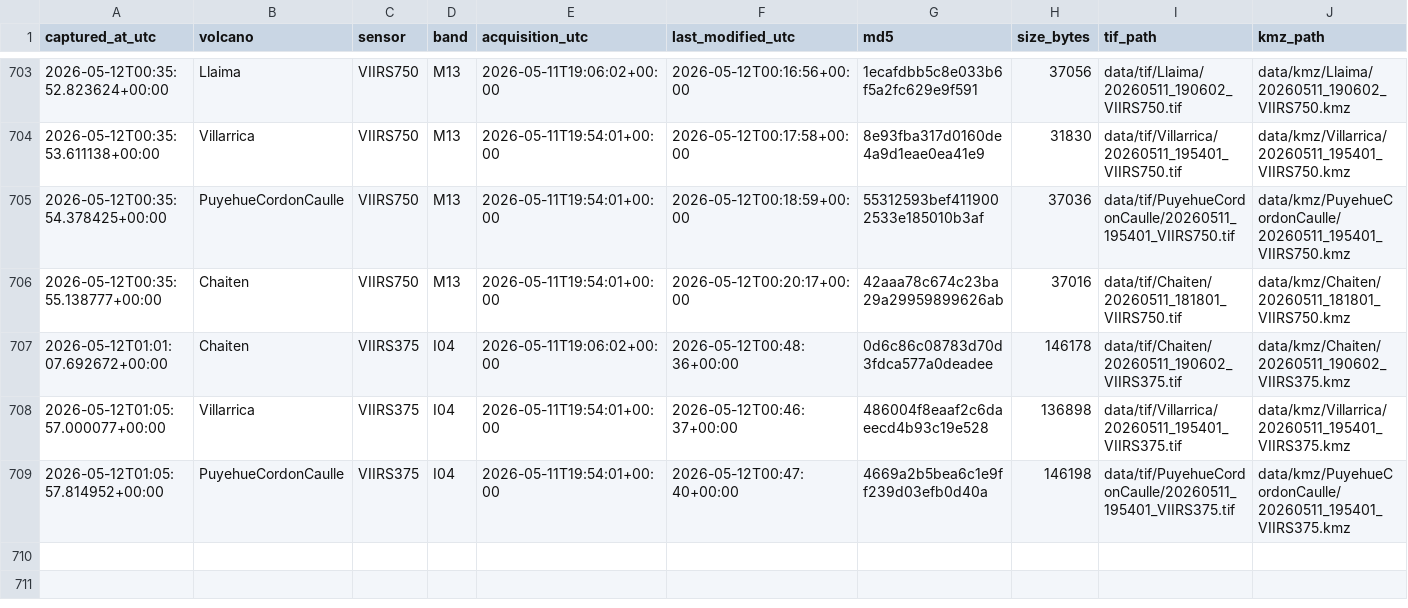
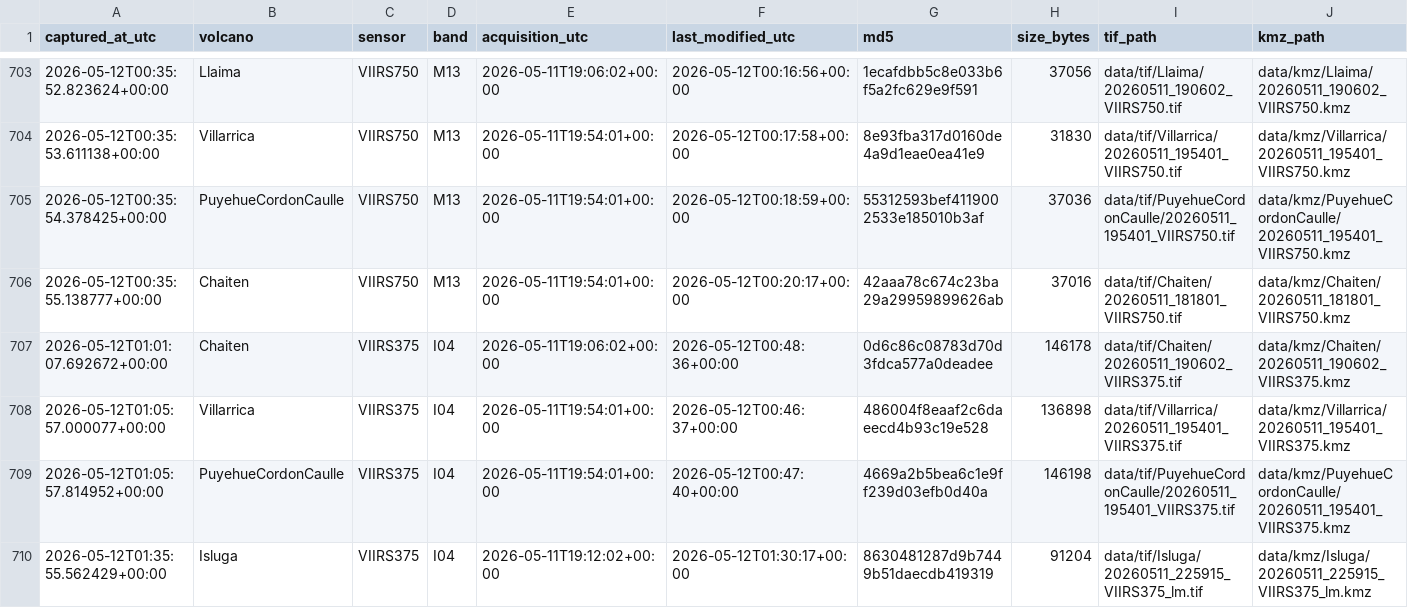
Before and after one commit to MendozaVolcanic/mirova-tif-archive, a CSV file: index.csv, drawn as a sheet; only a part is shown, gaps mark what is left out; the diff names each change by its address in the sheet, - before the commit and + after, or states it on an @@ line.

```diff
--- a/index.csv
+++ b/index.csv
+row 710: 2026-05-12T01:35:55.562429+00:00 | Isluga | VIIRS375 | I04 | 2026-05-11T19:12:02+00:00 | 2026-05-12T01:30:17+00:00 | 8630481287d9b7449b51daecdb419319 | 91204 | data/tif/Isluga/20260511_225915_VIIRS375_lm.tif | data/kmz/Isluga/20260511_225915_VIIRS375_lm.kmz
```
Also changed, not shown: index_png.csv, 3 other files.
